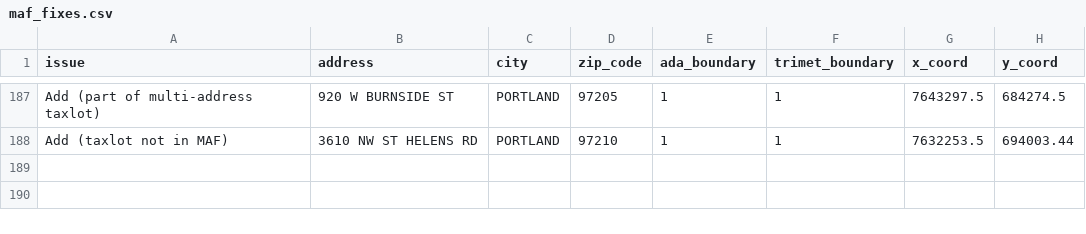
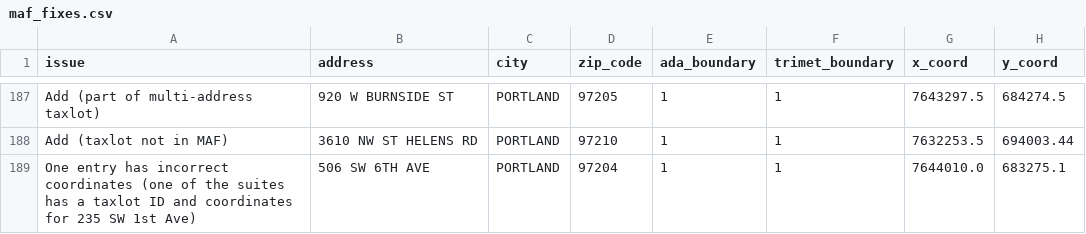
Before and after one commit to OpenTransitTools/loader, a CSV file: ott/loader/geocoder/data/maf_fixes.csv, drawn as a sheet; only a part is shown, gaps mark what is left out.

Commit message:
Update maf_fixes.csv
correcting coordinates for 506 SW 6th Ave

```diff
--- a/ott/loader/geocoder/data/maf_fixes.csv
+++ b/ott/loader/geocoder/data/maf_fixes.csv
@@ -188 +188,2 @@ Add (part of multi-address taxlot),920 W BURNSIDE ST,PORTLAND,97205,1,1,7643297.
 Add (taxlot not in MAF),3610 NW ST HELENS RD,PORTLAND,97210,1,1,7632253.5,694003.44
+One entry has incorrect coordinates (one of the suites has a taxlot ID and coordinates for 235 SW 1st Ave),506 SW 6TH AVE,PORTLAND,97204,1,1,7644010.0, 683275.1
```
